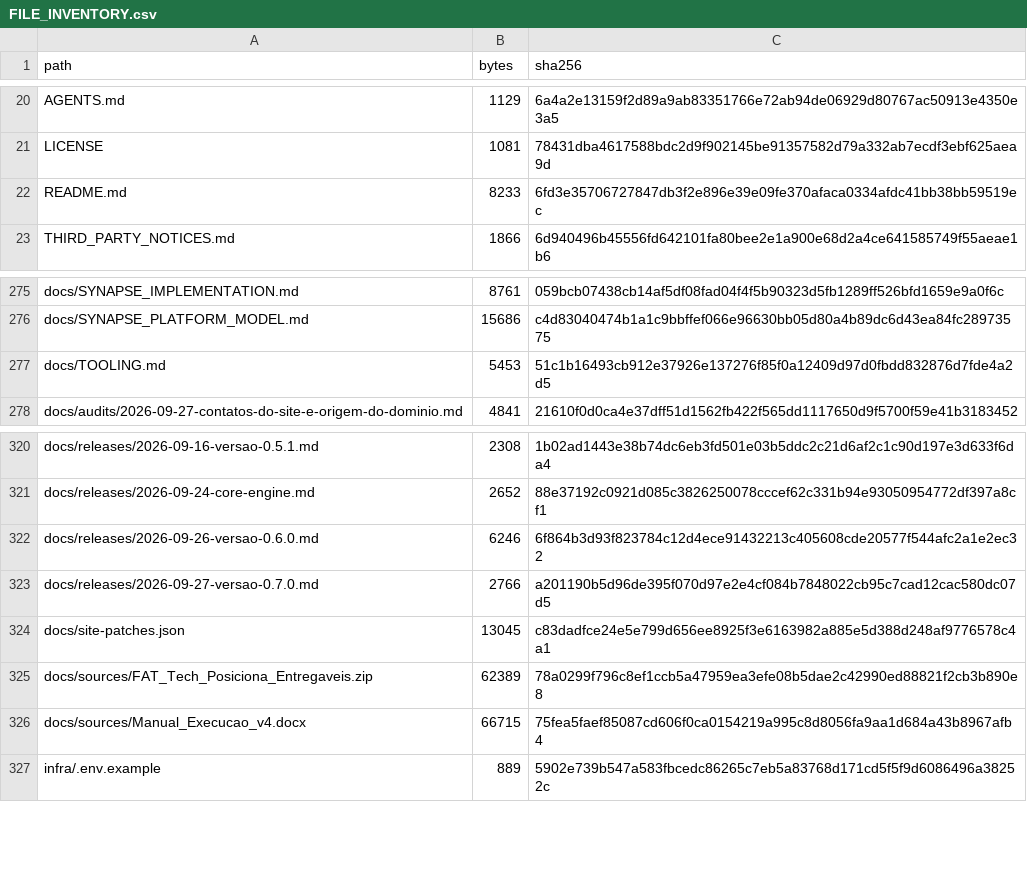
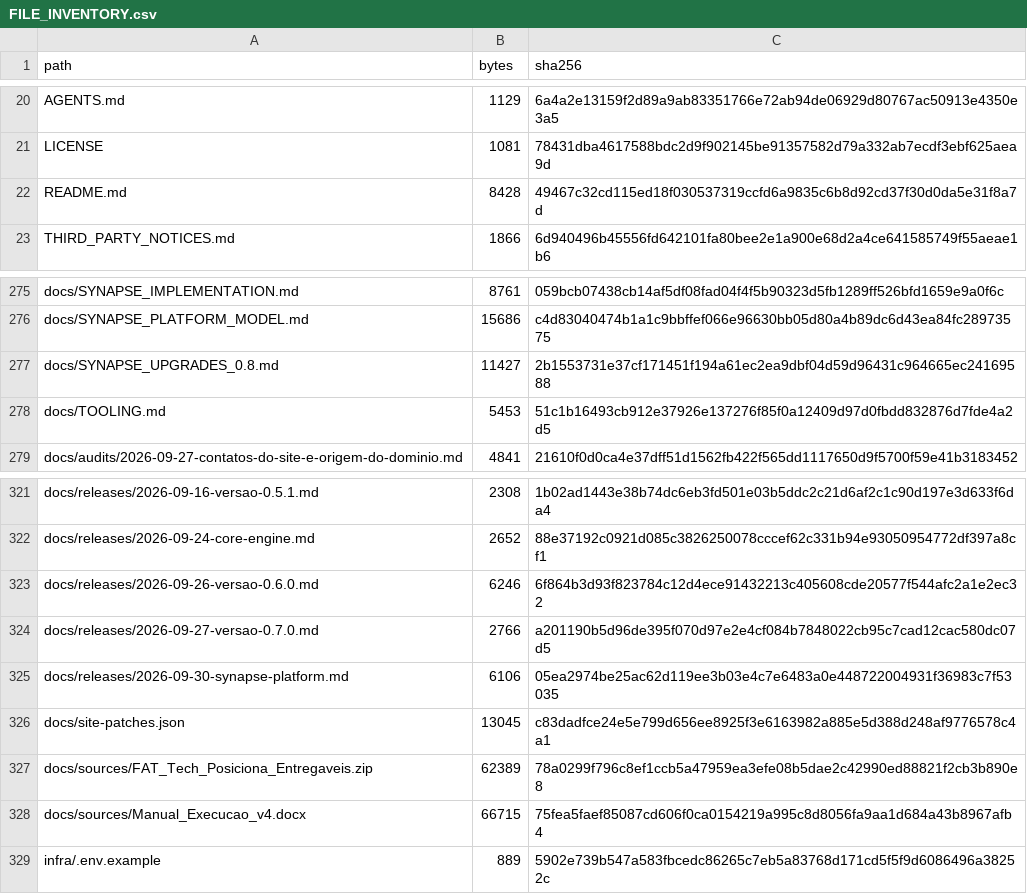
Before and after one commit to ShunWalChin/FATTechCRMPro, a CSV file: docs/FILE_INVENTORY.csv, drawn as a sheet; only a part is shown, gaps mark what is left out.

Commit message:
docs: record SYNAPSE production deploy and 0.8 upgrade plan

```diff
--- a/docs/FILE_INVENTORY.csv
+++ b/docs/FILE_INVENTORY.csv
@@ -21,3 +21,3 @@ AGENTS.md,1129,6a4a2e13159f2d89a9ab83351766e72ab94de06929d80767ac50913e4350e3a5
 LICENSE,1081,78431dba4617588bdc2d9f902145be91357582d79a332ab7ecdf3ebf625aea9d
-README.md,8233,6fd3e35706727847db3f2e896e39e09fe370afaca0334afdc41bb38bb59519ec
+README.md,8428,49467c32cd115ed18f030537319ccfd6a9835c6b8d92cd37f30d0da5e31f8a7d
 THIRD_PARTY_NOTICES.md,1866,6d940496b45556fd642101fa80bee2e1a900e68d2a4ce641585749f55aeae1b6
@@ -276,2 +276,3 @@ docs/SYNAPSE_IMPLEMENTATION.md,8761,059bcb07438cb14af5df08fad04f4f5b90323d5fb128
 docs/SYNAPSE_PLATFORM_MODEL.md,15686,c4d83040474b1a1c9bbffef066e96630bb05d80a4b89dc6d43ea84fc28973575
+docs/SYNAPSE_UPGRADES_0.8.md,11427,2b1553731e37cf171451f194a61ec2ea9dbf04d59d96431c964665ec24169588
 docs/TOOLING.md,5453,51c1b16493cb912e37926e137276f85f0a12409d97d0fbdd832876d7fde4a2d5
@@ -323,2 +324,3 @@ docs/releases/2026-09-26-versao-0.6.0.md,6246,6f864b3d93f823784c12d4ece91432213c
 docs/releases/2026-09-27-versao-0.7.0.md,2766,a201190b5d96de395f070d97e2e4cf084b7848022cb95c7cad12cac580dc07d5
+docs/releases/2026-09-30-synapse-platform.md,6106,05ea2974be25ac62d119ee3b03e4c7e6483a0e448722004931f36983c7f53035
 docs/site-patches.json,13045,c83dadfce24e5e799d656ee8925f3e6163982a885e5d388d248af9776578c4a1
```
Also changed, not shown: 3 other files.
